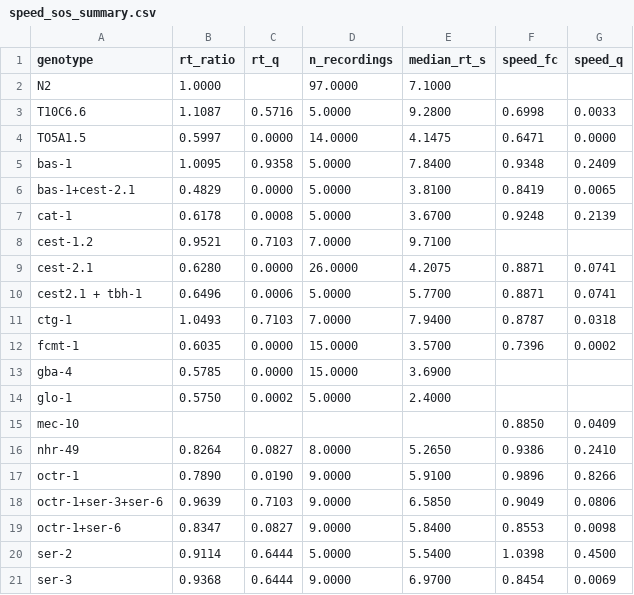
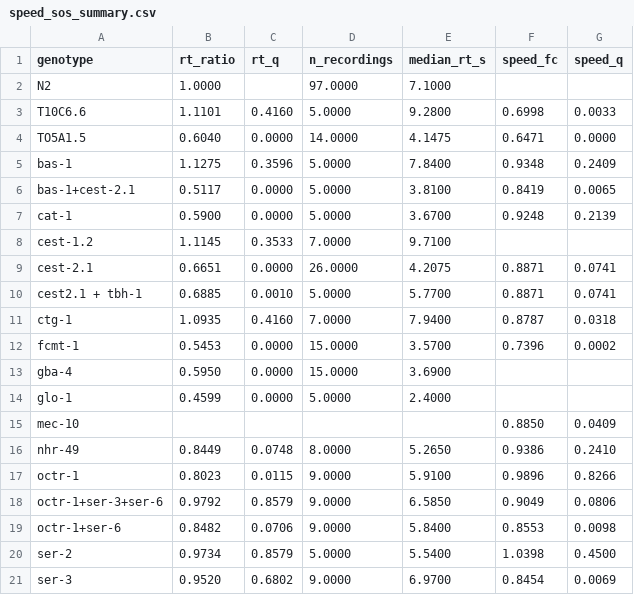
Before and after one commit to ODonnellLab/Malaiwong_Oglu_2026, a CSV file: data/speed_sos_summary.csv, drawn as a sheet; only a part is shown; the diff covers the shown part only.

```diff
--- a/data/speed_sos_summary.csv
+++ b/data/speed_sos_summary.csv
@@ -2,20 +2,20 @@ genotype,rt_ratio,rt_q,n_recordings,median_rt_s,speed_fc,speed_q
 N2,1.0000,,97.0000,7.1000,,
-T10C6.6,1.1087,0.5716,5.0000,9.2800,0.6998,0.0033
-TO5A1.5,0.5997,0.0000,14.0000,4.1475,0.6471,0.0000
-bas-1,1.0095,0.9358,5.0000,7.8400,0.9348,0.2409
-bas-1+cest-2.1,0.4829,0.0000,5.0000,3.8100,0.8419,0.0065
-cat-1,0.6178,0.0008,5.0000,3.6700,0.9248,0.2139
-cest-1.2,0.9521,0.7103,7.0000,9.7100,,
-cest-2.1,0.6280,0.0000,26.0000,4.2075,0.8871,0.0741
-cest2.1 + tbh-1,0.6496,0.0006,5.0000,5.7700,0.8871,0.0741
-ctg-1,1.0493,0.7103,7.0000,7.9400,0.8787,0.0318
-fcmt-1,0.6035,0.0000,15.0000,3.5700,0.7396,0.0002
-gba-4,0.5785,0.0000,15.0000,3.6900,,
-glo-1,0.5750,0.0002,5.0000,2.4000,,
+T10C6.6,1.1101,0.4160,5.0000,9.2800,0.6998,0.0033
+TO5A1.5,0.6040,0.0000,14.0000,4.1475,0.6471,0.0000
+bas-1,1.1275,0.3596,5.0000,7.8400,0.9348,0.2409
+bas-1+cest-2.1,0.5117,0.0000,5.0000,3.8100,0.8419,0.0065
+cat-1,0.5900,0.0000,5.0000,3.6700,0.9248,0.2139
+cest-1.2,1.1145,0.3533,7.0000,9.7100,,
+cest-2.1,0.6651,0.0000,26.0000,4.2075,0.8871,0.0741
+cest2.1 + tbh-1,0.6885,0.0010,5.0000,5.7700,0.8871,0.0741
+ctg-1,1.0935,0.4160,7.0000,7.9400,0.8787,0.0318
+fcmt-1,0.5453,0.0000,15.0000,3.5700,0.7396,0.0002
+gba-4,0.5950,0.0000,15.0000,3.6900,,
+glo-1,0.4599,0.0000,5.0000,2.4000,,
 mec-10,,,,,0.8850,0.0409
-nhr-49,0.8264,0.0827,8.0000,5.2650,0.9386,0.2410
-octr-1,0.7890,0.0190,9.0000,5.9100,0.9896,0.8266
-octr-1+ser-3+ser-6,0.9639,0.7103,9.0000,6.5850,0.9049,0.0806
-octr-1+ser-6,0.8347,0.0827,9.0000,5.8400,0.8553,0.0098
-ser-2,0.9114,0.6444,5.0000,5.5400,1.0398,0.4500
-ser-3,0.9368,0.6444,9.0000,6.9700,0.8454,0.0069
+nhr-49,0.8449,0.0748,8.0000,5.2650,0.9386,0.2410
+octr-1,0.8023,0.0115,9.0000,5.9100,0.9896,0.8266
+octr-1+ser-3+ser-6,0.9792,0.8579,9.0000,6.5850,0.9049,0.0806
+octr-1+ser-6,0.8482,0.0706,9.0000,5.8400,0.8553,0.0098
+ser-2,0.9734,0.8579,5.0000,5.5400,1.0398,0.4500
+ser-3,0.9520,0.6802,9.0000,6.9700,0.8454,0.0069
```
Also changed, not shown: 16 edited cells elsewhere in this file, 28 other files.
